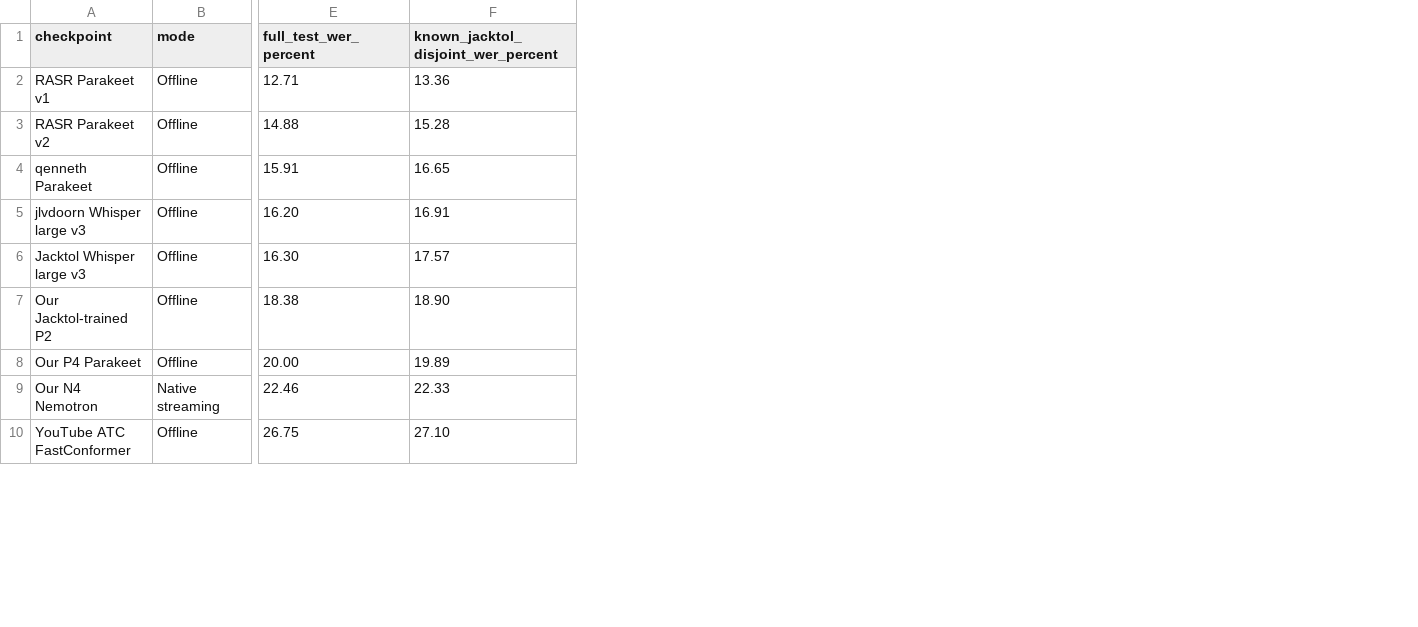
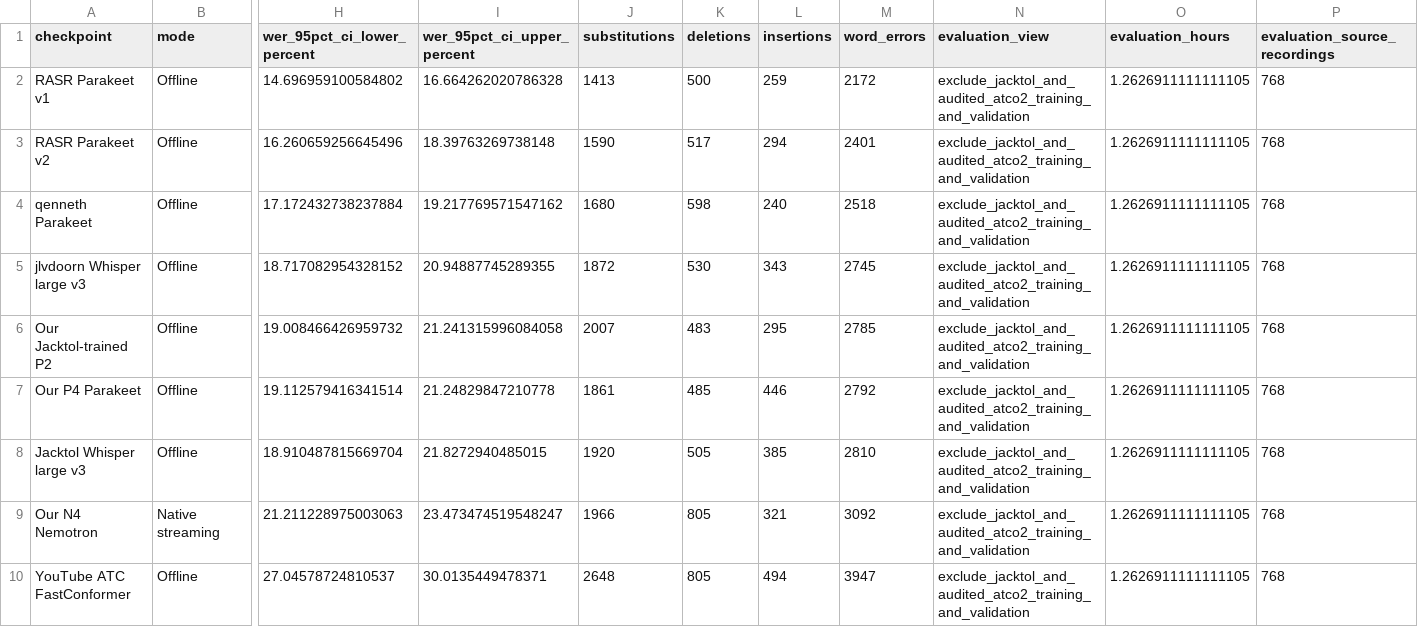
Before and after one commit to fciannella/atc-asr-finetuning-study, a CSV file: reports/evaluation-comparison-2026-11-06.csv, drawn as a sheet; only a part is shown, gaps mark what is left out; removed rows and columns are numbered as before the commit, all else as after; the diff names each change by its address in the sheet, - before the commit and + after, or states it on an @@ line.

Commit message:
Show only results with audited training overlap excluded

```diff
--- a/reports/evaluation-comparison-2026-11-06.csv
+++ b/reports/evaluation-comparison-2026-11-06.csv
-column E (full_test_wer_percent), rows 2-5: 12.71 | 14.88 | 15.91 | 16.20; rows 7-10: 18.38 | 20.00 | 22.46 | 26.75
-column F, rows 1-5: known_jacktol_disjoint_wer_percent | 13.36 | 15.28 | 16.65 | 16.91; rows 7-10: 18.90 | 19.89 | 22.33 | 27.10
+column H (wer_95pct_ci_lower_percent), rows 2-7: 14.696959100584802 | 16.260659256645496 | 17.172432738237884 | 18.717082954328152 | 19.008466426959732 | 19.112579416341514; rows 9-10: 21.211228975003063 | 27.04578724810537
+column I (wer_95pct_ci_upper_percent), rows 2-7: 16.664262020786328 | 18.39763269738148 | 19.217769571547162 | 20.94887745289355 | 21.241315996084058 | 21.24829847210778; rows 9-10: 23.473474519548247 | 30.0135449478371
+column J (substitutions), rows 2-7: 1413 | 1590 | 1680 | 1872 | 2007 | 1861; rows 9-10: 1966 | 2648
+column K (deletions), rows 2-7: 500 | 517 | 598 | 530 | 483 | 485; rows 9-10: 805 | 805
+column L (insertions), rows 2-7: 259 | 294 | 240 | 343 | 295 | 446; rows 9-10: 321 | 494
+column M (word_errors), rows 2-7: 2172 | 2401 | 2518 | 2745 | 2785 | 2792; rows 9-10: 3092 | 3947
+column N (evaluation_view), rows 2-7: all exclude_jacktol_and_audited_atco2_training_and_validation; rows 9-10: exclude_jacktol_and_audited_atco2_training_and_validation | exclude_jacktol_and_audited_atco2_training_and_validation
+column O (evaluation_hours), rows 2-7: all 1.2626911111111105; rows 9-10: 1.2626911111111105 | 1.2626911111111105
+column P (evaluation_source_recordings), rows 2-7: all 768; rows 9-10: 768 | 768
@@ row 6 moved to row 8: Jacktol Whisper large v3 @@
```
Also changed, not shown: 7 other files.
